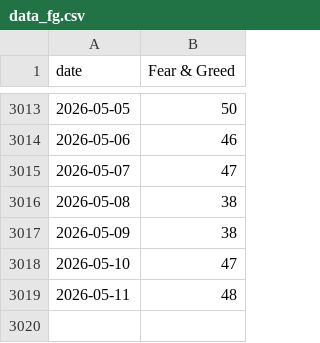
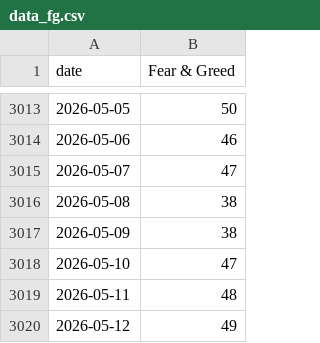
Before and after one commit to yudiyanto88/Onchain-Dashboard, a CSV file: data_fg.csv, drawn as a sheet; only a part is shown, gaps mark what is left out.

```diff
--- a/data_fg.csv
+++ b/data_fg.csv
@@ -3019 +3019,2 @@ date,Fear & Greed
 2026-05-11,48
+2026-05-12,49
```
Also changed, not shown: data_mvrv.csv, data_price_level.csv, 4 other files.
